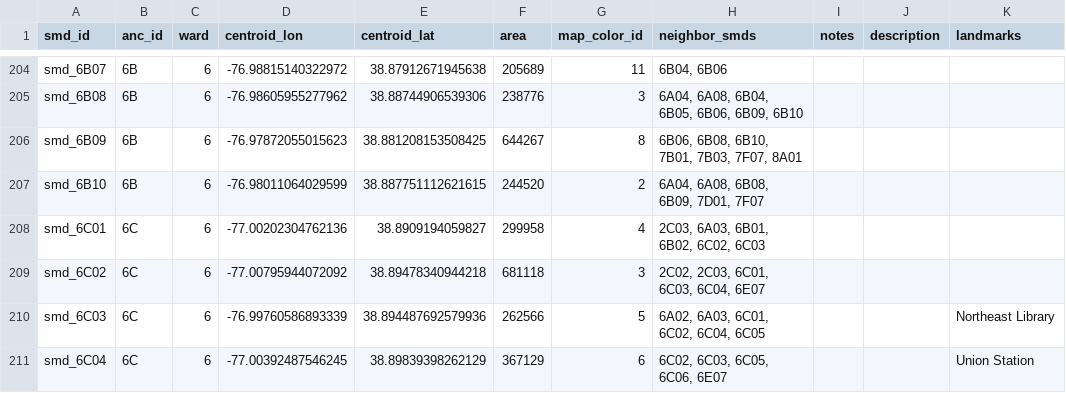
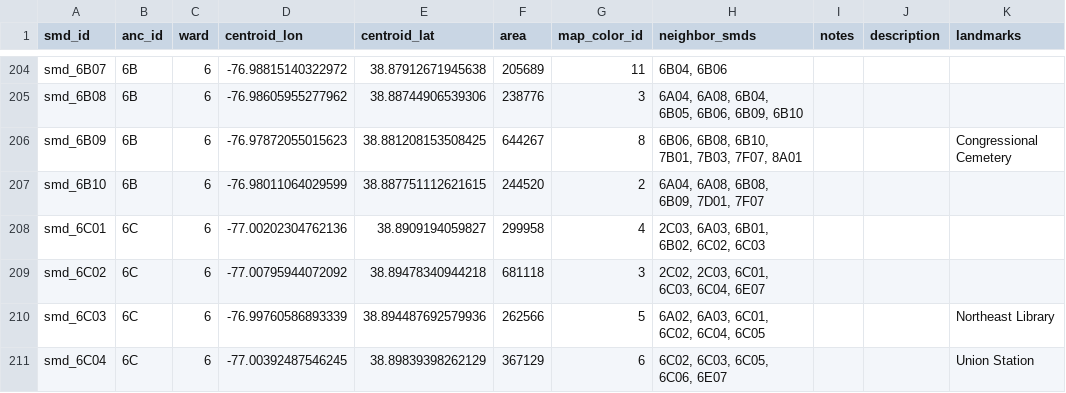
Before and after one commit to devinbrady/openanc, a CSV file: data/districts.csv, drawn as a sheet; only a part is shown, gaps mark what is left out.

Commit message:
New landmark

```diff
--- a/data/districts.csv
+++ b/data/districts.csv
@@ -205,3 +205,3 @@ smd_6B07,6B,6,-76.98815140322972,38.87912671945638,205689,11,"6B04, 6B06",,,
 smd_6B08,6B,6,-76.98605955277962,38.88744906539306,238776,3,"6A04, 6A08, 6B04, 6B05, 6B06, 6B09, 6B10",,,
-smd_6B09,6B,6,-76.97872055015623,38.881208153508425,644267,8,"6B06, 6B08, 6B10, 7B01, 7B03, 7F07, 8A01",,,
+smd_6B09,6B,6,-76.97872055015623,38.881208153508425,644267,8,"6B06, 6B08, 6B10, 7B01, 7B03, 7F07, 8A01",,,Congressional Cemetery
 smd_6B10,6B,6,-76.98011064029599,38.887751112621615,244520,2,"6A04, 6A08, 6B08, 6B09, 7D01, 7F07",,,
```
Also changed, not shown: 28 other files.
